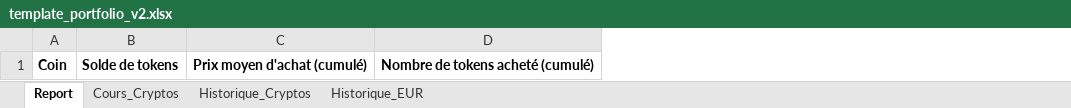
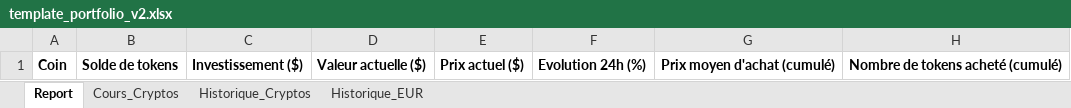
Before and after one commit to Spychips/Crypto_portfolio, an Excel workbook: data/template_portfolio_v2.xlsx, sheet Report, drawn as a sheet; only a part is shown; values as stored, in another font and other column widths than the file's, no borders; the diff names each change by its address in the sheet, - before the commit and + after, or states it on an @@ line.

```diff
--- a/data/template_portfolio_v2.xlsx (sheet Report)
+++ b/data/template_portfolio_v2.xlsx (sheet Report)
+column C, row 1: Investissement ($)
+column D, row 1: Valeur actuelle ($)
+column E, row 1: Prix actuel ($)
+column F, row 1: Evolution 24h (%)
```
Also changed, not shown: 4 other files.
